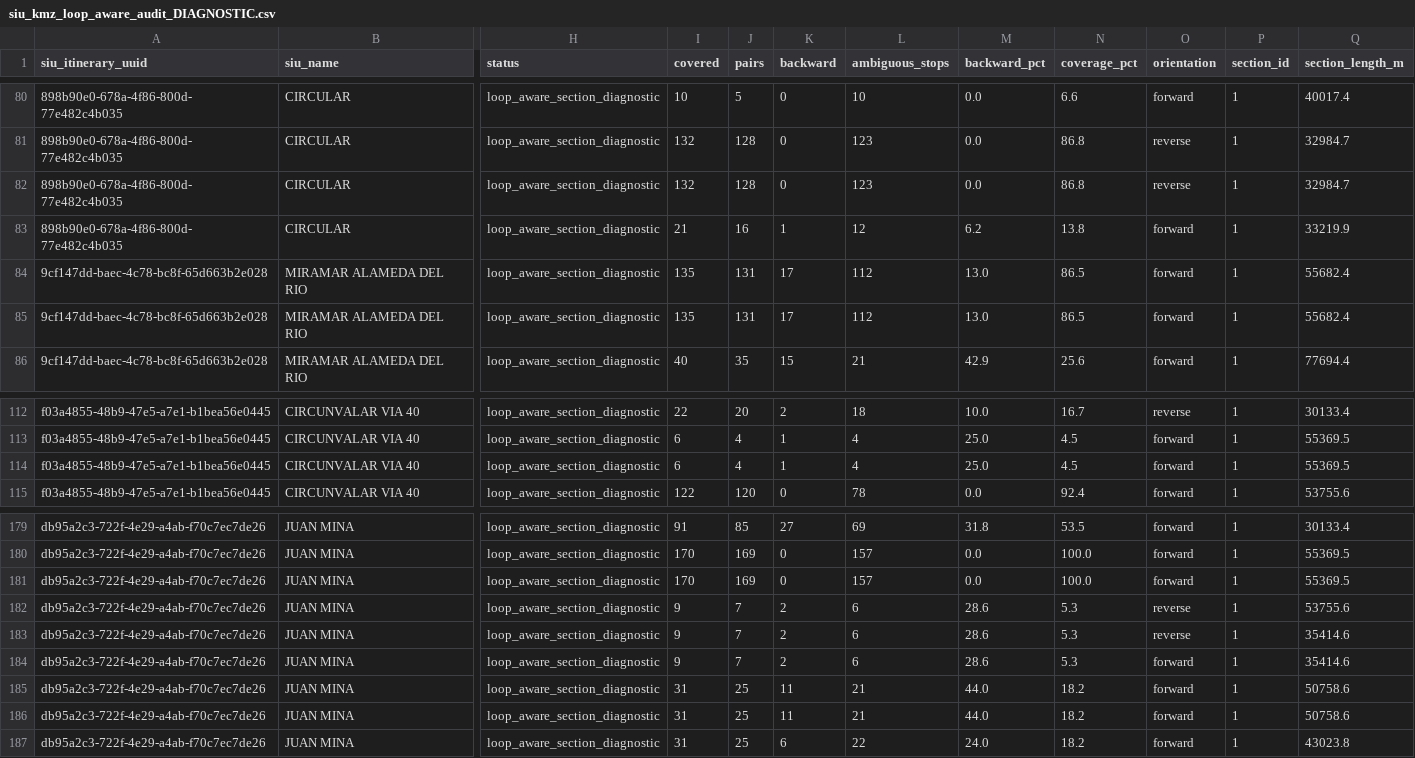
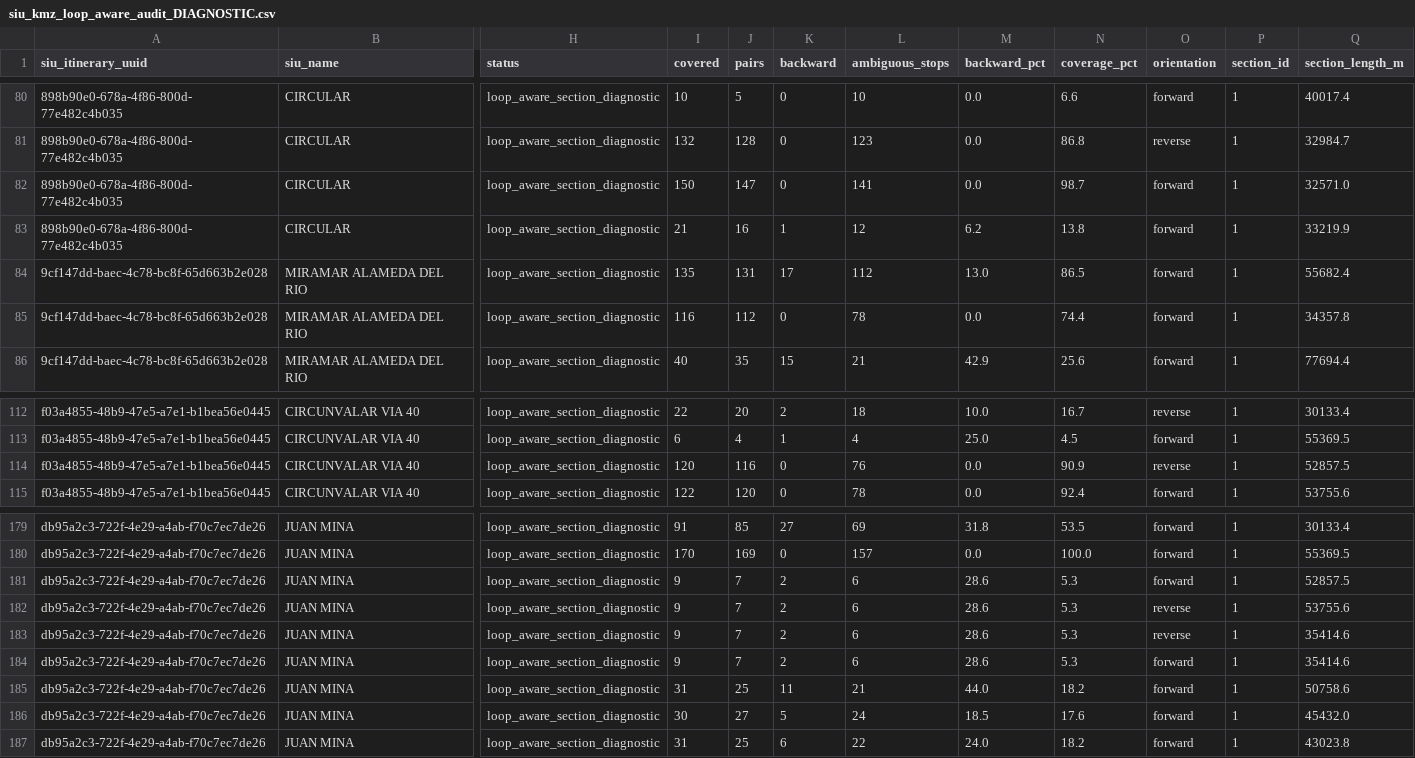
Before and after one commit to ColombiaTransit/gtfs-barranquilla-urbanas, a CSV file: sources/amb/kmz_stop_research/siu_crosswalk/siu_kmz_loop_aware_audit_DIAGNOSTIC.csv, drawn as a sheet; only a part is shown, gaps mark what is left out; the diff covers the shown part only; the diff names each change by its address in the sheet, - before the commit and + after, or states it on an @@ line.

```diff
--- a/sources/amb/kmz_stop_research/siu_crosswalk/siu_kmz_loop_aware_audit_DIAGNOSTIC.csv
+++ b/sources/amb/kmz_stop_research/siu_crosswalk/siu_kmz_loop_aware_audit_DIAGNOSTIC.csv
-I82 (covered): 132
+I82 (covered): 150
-J82 (pairs): 128
+J82 (pairs): 147
-L82 (ambiguous_stops): 123
+L82 (ambiguous_stops): 141
-N82 (coverage_pct): 86.8
+N82 (coverage_pct): 98.7
-O82 (orientation): reverse
+O82 (orientation): forward
-Q82 (section_length_m): 32984.7
+Q82 (section_length_m): 32571.0
-I85 (covered): 135
+I85 (covered): 116
-J85 (pairs): 131
+J85 (pairs): 112
-K85 (backward): 17
+K85 (backward): 0
-L85 (ambiguous_stops): 112
+L85 (ambiguous_stops): 78
-M85 (backward_pct): 13.0
+M85 (backward_pct): 0.0
-N85 (coverage_pct): 86.5
+N85 (coverage_pct): 74.4
-Q85 (section_length_m): 55682.4
+Q85 (section_length_m): 34357.8
-I114 (covered): 6
+I114 (covered): 120
-J114 (pairs): 4
+J114 (pairs): 116
-K114 (backward): 1
+K114 (backward): 0
-L114 (ambiguous_stops): 4
+L114 (ambiguous_stops): 76
-M114 (backward_pct): 25.0
+M114 (backward_pct): 0.0
-N114 (coverage_pct): 4.5
+N114 (coverage_pct): 90.9
-O114 (orientation): forward
+O114 (orientation): reverse
-Q114 (section_length_m): 55369.5
+Q114 (section_length_m): 52857.5
-I181 (covered): 170
+I181 (covered): 9
-J181 (pairs): 169
+J181 (pairs): 7
-K181 (backward): 0
+K181 (backward): 2
-L181 (ambiguous_stops): 157
+L181 (ambiguous_stops): 6
-M181 (backward_pct): 0.0
+M181 (backward_pct): 28.6
-N181 (coverage_pct): 100.0
+N181 (coverage_pct): 5.3
-Q181 (section_length_m): 55369.5
+Q181 (section_length_m): 52857.5
-I186 (covered): 31
+I186 (covered): 30
-J186 (pairs): 25
+J186 (pairs): 27
-K186 (backward): 11
+K186 (backward): 5
-L186 (ambiguous_stops): 21
+L186 (ambiguous_stops): 24
-M186 (backward_pct): 44.0
+M186 (backward_pct): 18.5
-N186 (coverage_pct): 18.2
+N186 (coverage_pct): 17.6
-Q186 (section_length_m): 50758.6
+Q186 (section_length_m): 45432.0
```
Also changed, not shown: 126 edited cells elsewhere in this file, sources/amb/kmz_stop_research/siu_crosswalk/siu_kmz_ordered_stop_audit_DIAGNOSTIC.csv.
